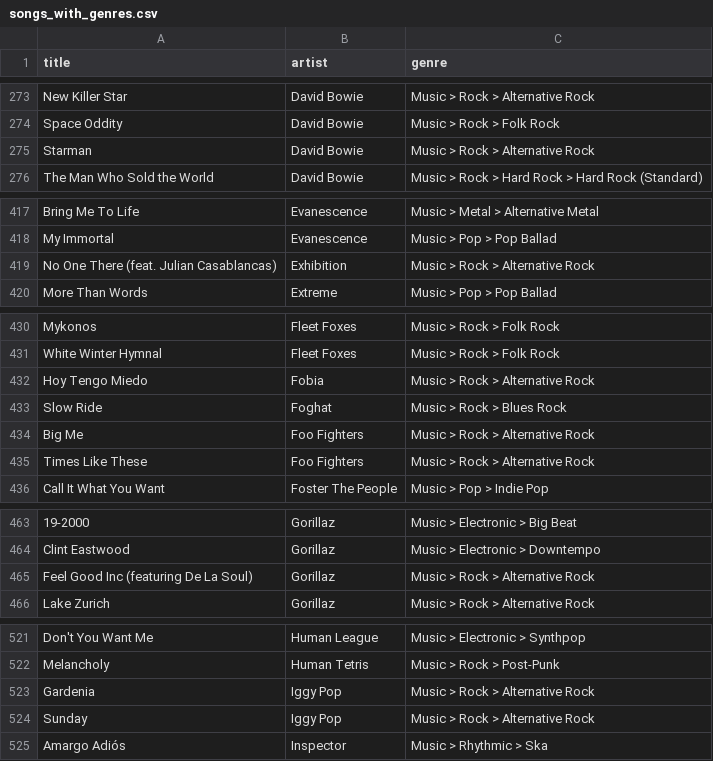
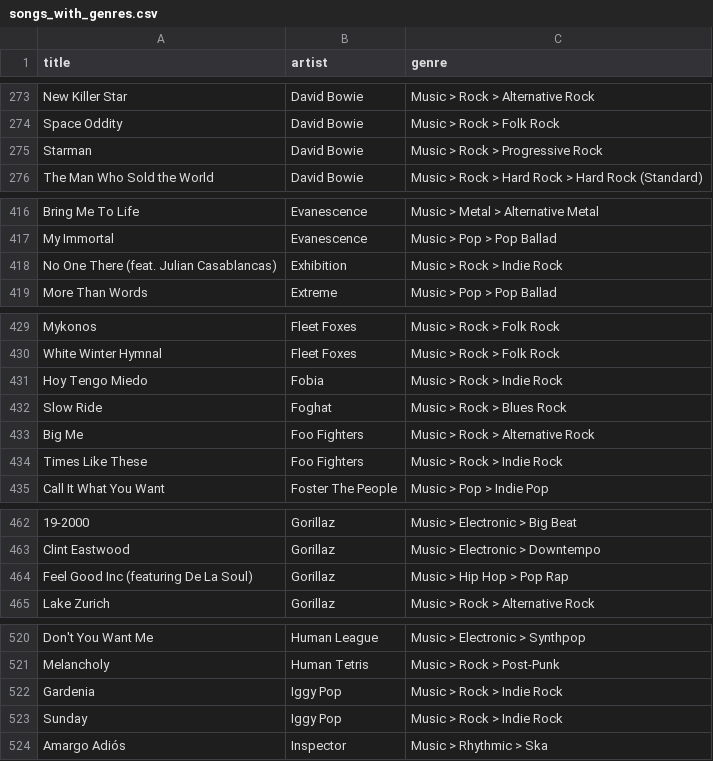
Before and after one commit to robertofcfm/music-taxonomy, a CSV file: catalog/songs_with_genres.csv, drawn as a sheet; only a part is shown, gaps mark what is left out; addresses are those after the commit; the diff covers the shown part only; the diff names each change by its address in the sheet, - before the commit and + after, or states it on an @@ line.

```diff
--- a/catalog/songs_with_genres.csv
+++ b/catalog/songs_with_genres.csv
-C275 (genre): Music > Rock > Alternative Rock
+C275 (genre): Music > Rock > Progressive Rock
-C418 (genre): Music > Rock > Alternative Rock
+C418 (genre): Music > Rock > Indie Rock
-C431 (genre): Music > Rock > Alternative Rock
+C431 (genre): Music > Rock > Indie Rock
-C434 (genre): Music > Rock > Alternative Rock
+C434 (genre): Music > Rock > Indie Rock
-C464 (genre): Music > Rock > Alternative Rock
+C464 (genre): Music > Hip Hop > Pop Rap
-C522:C523 (genre): Music > Rock > Alternative Rock
+C522:C523 (genre): Music > Rock > Indie Rock
```
Also changed, not shown: 1 removed row and 29 edited cells elsewhere in this file, 3 other files.
